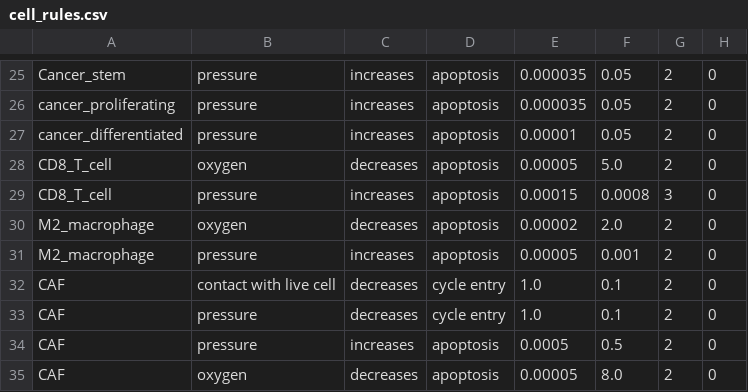
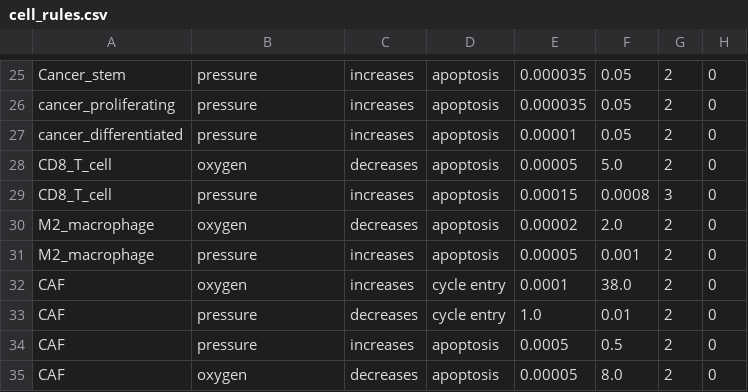
Before and after one commit to JFrusher/PBPK-ABM-thesis, a CSV file: config/cell_rules.csv, drawn as a sheet; only a part is shown, gaps mark what is left out.

Commit message:
CAF rules again...

```diff
--- a/config/cell_rules.csv
+++ b/config/cell_rules.csv
@@ -31,4 +31,4 @@ M2_macrophage,oxygen,decreases,apoptosis,0.00002,2.0,2,0
 M2_macrophage,pressure,increases,apoptosis,0.00005,0.001,2,0
-CAF,contact with live cell,decreases,cycle entry,1.0,0.1,2,0
-CAF,pressure,decreases,cycle entry,1.0,0.1,2,0
+CAF,oxygen,increases,cycle entry,0.0001,38.0,2,0
+CAF,pressure,decreases,cycle entry,1.0,0.01,2,0
 CAF,pressure,increases,apoptosis,0.0005,0.5,2,0
```
